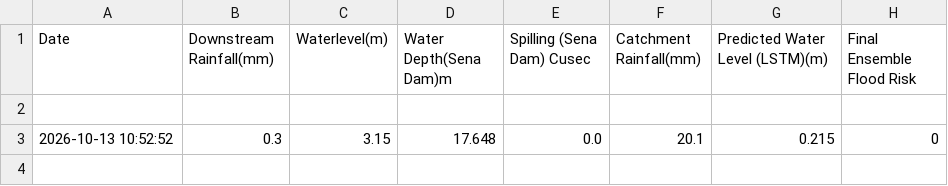
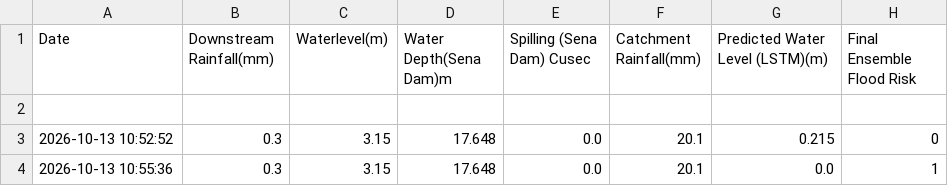
Before and after one commit to Chanaka3534/FYP_Workflow, a CSV file: daily_flood_data.csv, drawn as a sheet.

```diff
--- a/daily_flood_data.csv
+++ b/daily_flood_data.csv
@@ -3 +3,2 @@ Date,Downstream Rainfall(mm),Waterlevel(m),Water Depth(Sena Dam)m,Spilling (Sena
 2026-10-13 10:52:52,0.3,3.15,17.648,0.0,20.1,0.215,0
+2026-10-13 10:55:36,0.3,3.15,17.648,0.0,20.1,0.0,1
```
